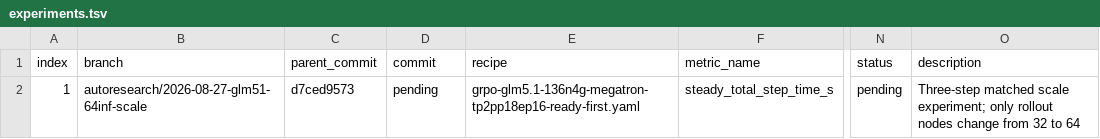
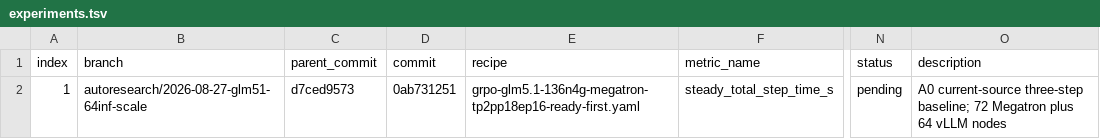
Before and after one commit to Alvorecer721/Nemo-RL, a TSV file: session/20260827_180729/experiments.tsv, drawn as a sheet; only a part is shown, gaps mark what is left out; the diff names each change by its address in the sheet, - before the commit and + after, or states it on an @@ line.

Commit message:
docs(session): stage upstream feature campaign
Signed-off-by: Alvorecer721 <yixuan.xu@ai.ethz.ch>

```diff
--- a/session/20260827_180729/experiments.tsv
+++ b/session/20260827_180729/experiments.tsv
-D2 (commit): pending
+D2 (commit): 0ab731251
-O2 (description): Three-step matched scale experiment; only rollout nodes change from 32 to 64
+O2 (description): A0 current-source three-step baseline; 72 Megatron plus 64 vLLM nodes
```
Also changed, not shown: 2 other files.
